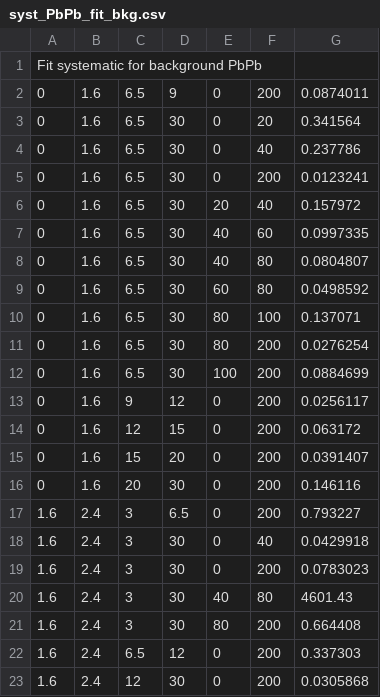
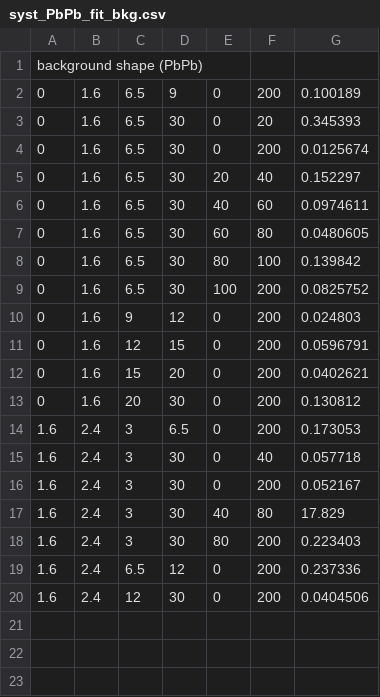
Before and after one commit to stahlleiton/DimuonCADIs, a CSV file: HIN-16-004/Fitter/Systematics/csv/syst_PbPb_fit_bkg.csv, drawn as a sheet.

Commit message:
Update systs a fix a few small things

```diff
--- a/HIN-16-004/Fitter/Systematics/csv/syst_PbPb_fit_bkg.csv
+++ b/HIN-16-004/Fitter/Systematics/csv/syst_PbPb_fit_bkg.csv
@@ -1,23 +1,20 @@
-Fit systematic for background PbPb
-0, 1.6, 6.5, 9, 0, 200, 0.0874011
-0, 1.6, 6.5, 30, 0, 20, 0.341564
-0, 1.6, 6.5, 30, 0, 40, 0.237786
-0, 1.6, 6.5, 30, 0, 200, 0.0123241
-0, 1.6, 6.5, 30, 20, 40, 0.157972
-0, 1.6, 6.5, 30, 40, 60, 0.0997335
-0, 1.6, 6.5, 30, 40, 80, 0.0804807
-0, 1.6, 6.5, 30, 60, 80, 0.0498592
-0, 1.6, 6.5, 30, 80, 100, 0.137071
-0, 1.6, 6.5, 30, 80, 200, 0.0276254
-0, 1.6, 6.5, 30, 100, 200, 0.0884699
-0, 1.6, 9, 12, 0, 200, 0.0256117
-0, 1.6, 12, 15, 0, 200, 0.063172
-0, 1.6, 15, 20, 0, 200, 0.0391407
-0, 1.6, 20, 30, 0, 200, 0.146116
-1.6, 2.4, 3, 6.5, 0, 200, 0.793227
-1.6, 2.4, 3, 30, 0, 40, 0.0429918
-1.6, 2.4, 3, 30, 0, 200, 0.0783023
-1.6, 2.4, 3, 30, 40, 80, 4601.43
-1.6, 2.4, 3, 30, 80, 200, 0.664408
-1.6, 2.4, 6.5, 12, 0, 200, 0.337303
-1.6, 2.4, 12, 30, 0, 200, 0.0305868
+background shape (PbPb)
+0, 1.6, 6.5, 9, 0, 200, 0.100189
+0, 1.6, 6.5, 30, 0, 20, 0.345393
+0, 1.6, 6.5, 30, 0, 200, 0.0125674
+0, 1.6, 6.5, 30, 20, 40, 0.152297
+0, 1.6, 6.5, 30, 40, 60, 0.0974611
+0, 1.6, 6.5, 30, 60, 80, 0.0480605
+0, 1.6, 6.5, 30, 80, 100, 0.139842
+0, 1.6, 6.5, 30, 100, 200, 0.0825752
+0, 1.6, 9, 12, 0, 200, 0.024803
+0, 1.6, 12, 15, 0, 200, 0.0596791
+0, 1.6, 15, 20, 0, 200, 0.0402621
+0, 1.6, 20, 30, 0, 200, 0.130812
+1.6, 2.4, 3, 6.5, 0, 200, 0.173053
+1.6, 2.4, 3, 30, 0, 40, 0.057718
+1.6, 2.4, 3, 30, 0, 200, 0.052167
+1.6, 2.4, 3, 30, 40, 80, 17.829
+1.6, 2.4, 3, 30, 80, 200, 0.223403
+1.6, 2.4, 6.5, 12, 0, 200, 0.237336
+1.6, 2.4, 12, 30, 0, 200, 0.0404506
```
Also changed, not shown: HIN-16-004/Fitter/Systematics/csv/syst_PP_fit_bkg.csv, HIN-16-004/Fitter/Systematics/csv/syst_PP_fit_sig.csv, 4 other files.
